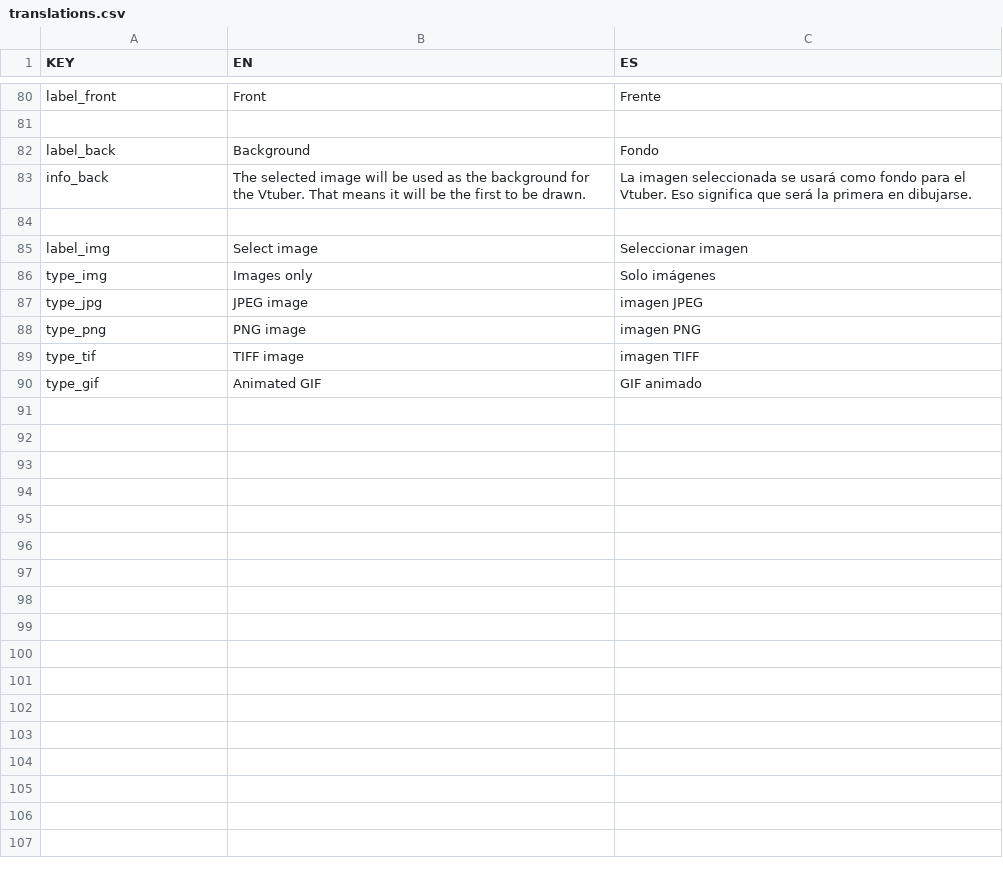
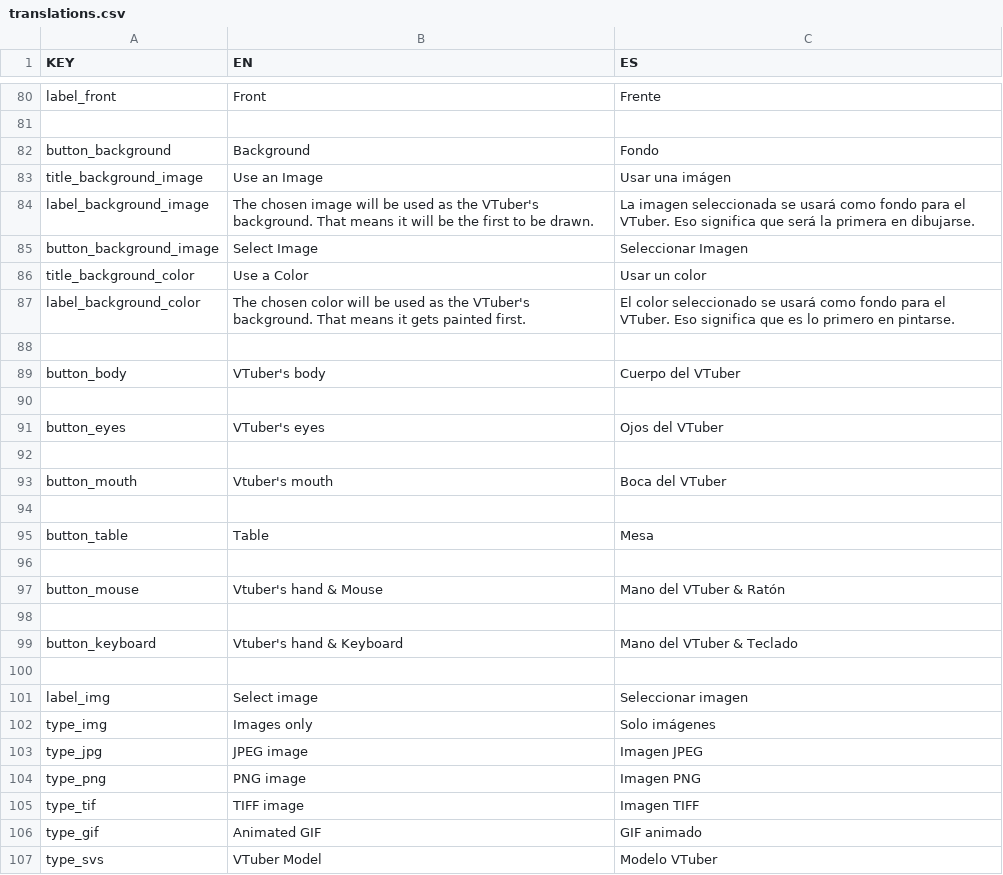
Before and after one commit to Rulox710/michitube, a CSV file: src/main/resources/res/translations.csv, drawn as a sheet; only a part is shown, gaps mark what is left out; the diff covers the shown part only.

```diff
--- a/src/main/resources/res/translations.csv
+++ b/src/main/resources/res/translations.csv
@@ -81,4 +81,20 @@ label_front,Front,Frente
 
-label_back,Background,Fondo
-info_back,The selected image will be used as the background for the Vtuber. That means it will be the first to be drawn.,La imagen seleccionada se usará como fondo para el Vtuber. Eso significa que será la primera en dibujarse.
+button_background,Background,Fondo
+title_background_image,Use an Image,Usar una imágen
+label_background_image,The chosen image will be used as the VTuber's background. That means it will be the first to be drawn.,La imagen seleccionada se usará como fondo para el VTuber. Eso significa que será la primera en dibujarse.
+button_background_image,Select Image,Seleccionar Imagen
+title_background_color,Use a Color,Usar un color
+label_background_color,The chosen color will be used as the VTuber's background. That means it gets painted first.,El color seleccionado se usará como fondo para el VTuber. Eso significa que es lo primero en pintarse.
+
+button_body,VTuber's body, Cuerpo del VTuber
+
+button_eyes,VTuber's eyes,Ojos del VTuber
+
+button_mouth,Vtuber's mouth,Boca del VTuber
+
+button_table,Table,Mesa
+
+button_mouse,Vtuber's hand & Mouse,Mano del VTuber & Ratón
+
+button_keyboard,Vtuber's hand & Keyboard,Mano del VTuber & Teclado
 
@@ -86,5 +102,6 @@ label_img,Select image,Seleccionar imagen
 type_img,Images only,Solo imágenes
-type_jpg,JPEG image,imagen JPEG
-type_png,PNG image,imagen PNG
-type_tif,TIFF image,imagen TIFF
+type_jpg,JPEG image,Imagen JPEG
+type_png,PNG image,Imagen PNG
+type_tif,TIFF image,Imagen TIFF
 type_gif,Animated GIF,GIF animado
+type_svs,VTuber Model,Modelo VTuber
```
Also changed, not shown: 1 added row, 1 removed row and 16 edited cells elsewhere in this file, 34 other files.
